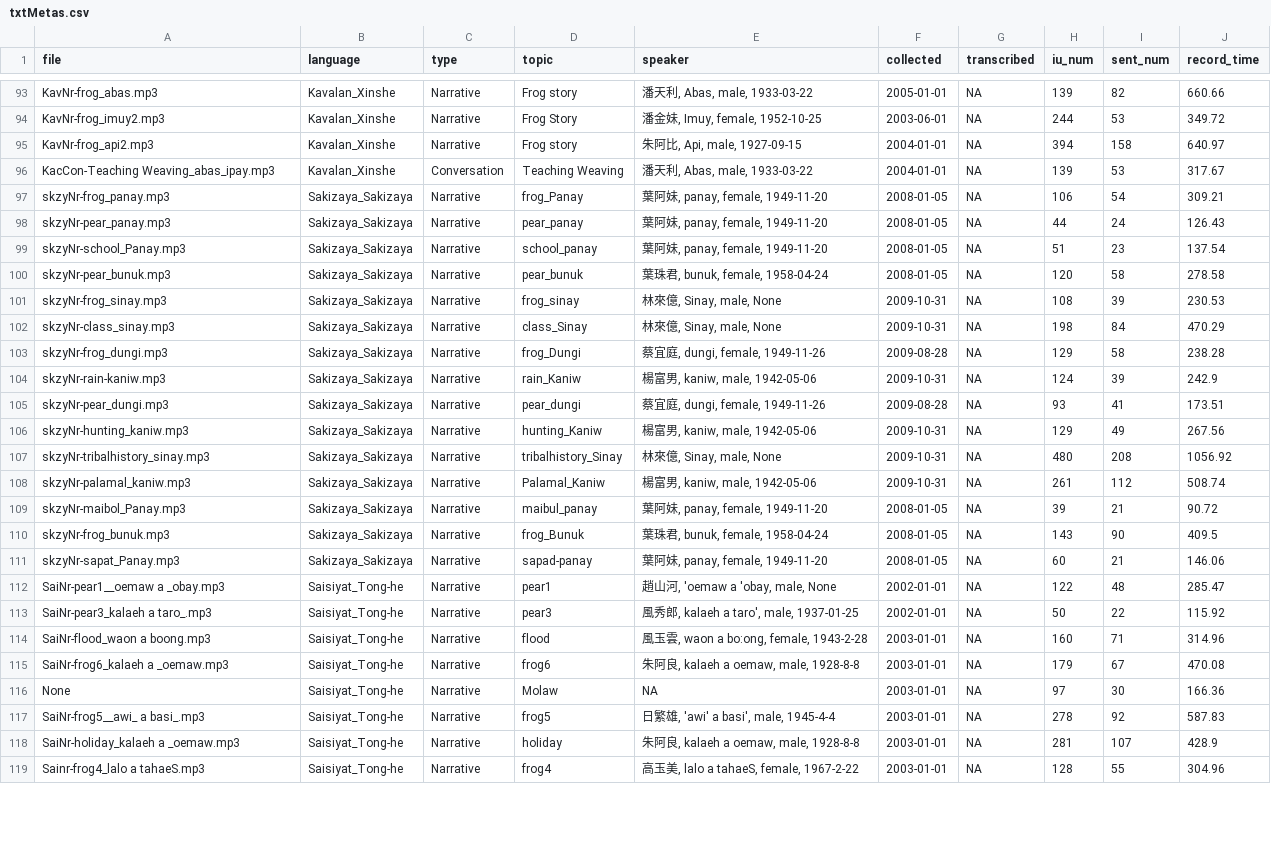
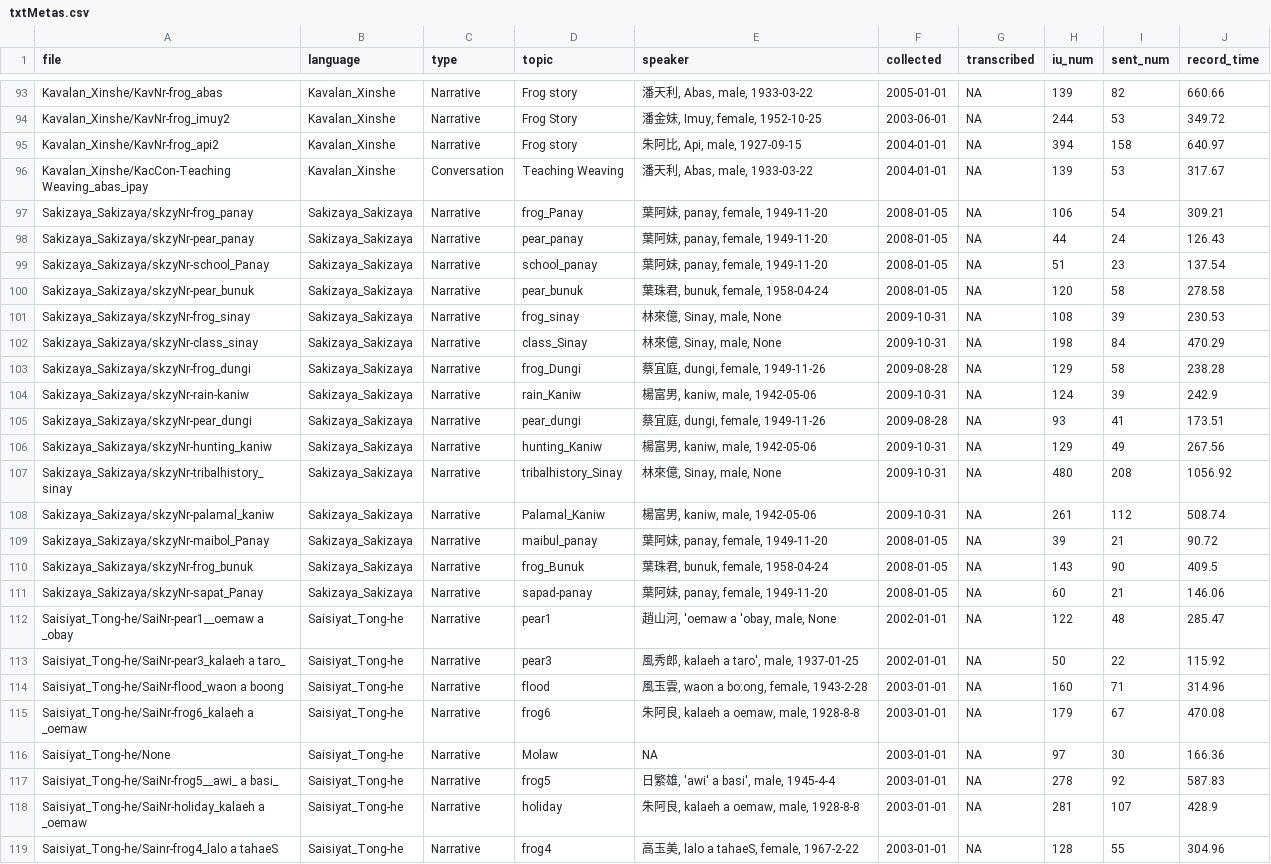
Before and after one commit to liao961120/glossParser, a CSV file: docs/meta/txtMetas.csv, drawn as a sheet; only a part is shown, gaps mark what is left out; the diff covers the shown part only; the diff names each change by its address in the sheet, - before the commit and + after, or states it on an @@ line.

```diff
--- a/docs/meta/txtMetas.csv
+++ b/docs/meta/txtMetas.csv
-A93 (file): KavNr-frog_abas.mp3
+A93 (file): Kavalan_Xinshe/KavNr-frog_abas
-A94 (file): KavNr-frog_imuy2.mp3
+A94 (file): Kavalan_Xinshe/KavNr-frog_imuy2
-A95 (file): KavNr-frog_api2.mp3
+A95 (file): Kavalan_Xinshe/KavNr-frog_api2
-A96 (file): KacCon-Teaching Weaving_abas_ipay.mp3
+A96 (file): Kavalan_Xinshe/KacCon-Teaching Weaving_abas_ipay
-A97 (file): skzyNr-frog_panay.mp3
+A97 (file): Sakizaya_Sakizaya/skzyNr-frog_panay
-A98 (file): skzyNr-pear_panay.mp3
+A98 (file): Sakizaya_Sakizaya/skzyNr-pear_panay
-A99 (file): skzyNr-school_Panay.mp3
+A99 (file): Sakizaya_Sakizaya/skzyNr-school_Panay
-A100 (file): skzyNr-pear_bunuk.mp3
+A100 (file): Sakizaya_Sakizaya/skzyNr-pear_bunuk
-A101 (file): skzyNr-frog_sinay.mp3
+A101 (file): Sakizaya_Sakizaya/skzyNr-frog_sinay
-A102 (file): skzyNr-class_sinay.mp3
+A102 (file): Sakizaya_Sakizaya/skzyNr-class_sinay
-A103 (file): skzyNr-frog_dungi.mp3
+A103 (file): Sakizaya_Sakizaya/skzyNr-frog_dungi
-A104 (file): skzyNr-rain-kaniw.mp3
+A104 (file): Sakizaya_Sakizaya/skzyNr-rain-kaniw
-A105 (file): skzyNr-pear_dungi.mp3
+A105 (file): Sakizaya_Sakizaya/skzyNr-pear_dungi
-A106 (file): skzyNr-hunting_kaniw.mp3
+A106 (file): Sakizaya_Sakizaya/skzyNr-hunting_kaniw
-A107 (file): skzyNr-tribalhistory_sinay.mp3
+A107 (file): Sakizaya_Sakizaya/skzyNr-tribalhistory_sinay
-A108 (file): skzyNr-palamal_kaniw.mp3
+A108 (file): Sakizaya_Sakizaya/skzyNr-palamal_kaniw
-A109 (file): skzyNr-maibol_Panay.mp3
+A109 (file): Sakizaya_Sakizaya/skzyNr-maibol_Panay
-A110 (file): skzyNr-frog_bunuk.mp3
+A110 (file): Sakizaya_Sakizaya/skzyNr-frog_bunuk
-A111 (file): skzyNr-sapat_Panay.mp3
+A111 (file): Sakizaya_Sakizaya/skzyNr-sapat_Panay
-A112 (file): SaiNr-pear1__oemaw a _obay.mp3
+A112 (file): Saisiyat_Tong-he/SaiNr-pear1__oemaw a _obay
-A113 (file): SaiNr-pear3_kalaeh a taro_.mp3
+A113 (file): Saisiyat_Tong-he/SaiNr-pear3_kalaeh a taro_
-A114 (file): SaiNr-flood_waon a boong.mp3
+A114 (file): Saisiyat_Tong-he/SaiNr-flood_waon a boong
-A115 (file): SaiNr-frog6_kalaeh a _oemaw.mp3
+A115 (file): Saisiyat_Tong-he/SaiNr-frog6_kalaeh a _oemaw
-A116 (file): None
+A116 (file): Saisiyat_Tong-he/None
-A117 (file): SaiNr-frog5__awi_ a basi_.mp3
+A117 (file): Saisiyat_Tong-he/SaiNr-frog5__awi_ a basi_
-A118 (file): SaiNr-holiday_kalaeh a _oemaw.mp3
+A118 (file): Saisiyat_Tong-he/SaiNr-holiday_kalaeh a _oemaw
-A119 (file): Sainr-frog4_lalo a tahaeS.mp3
+A119 (file): Saisiyat_Tong-he/Sainr-frog4_lalo a tahaeS
```
Also changed, not shown: 142 edited cells elsewhere in this file, 2 other files.
